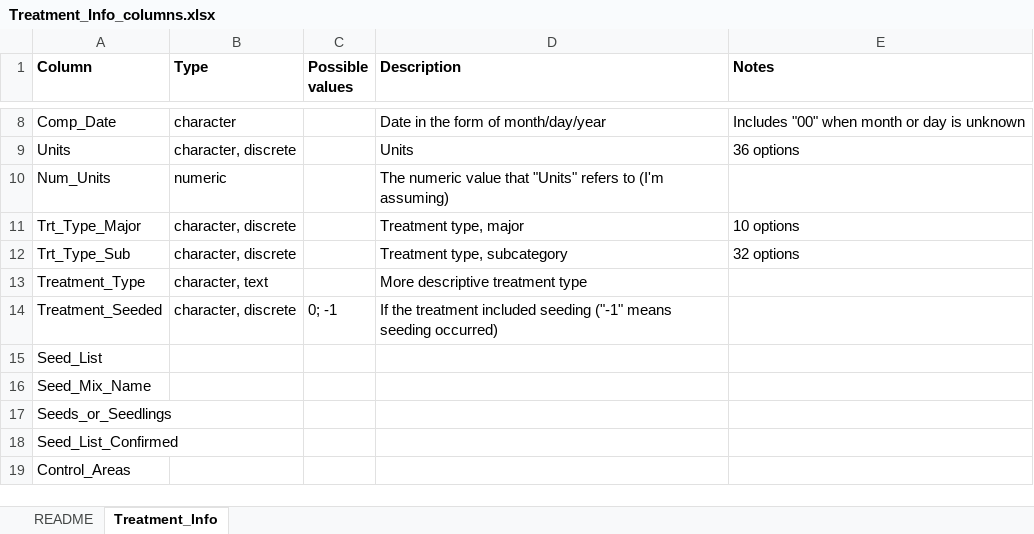
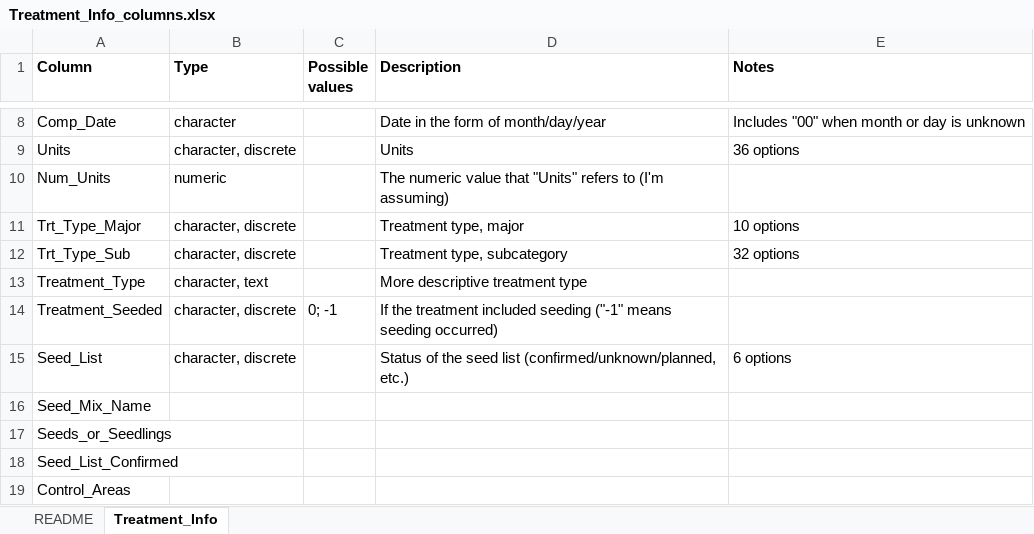
Before and after one commit to lossanna/LDC-LTDL, an Excel workbook: data/raw/Treatment_Info_columns.xlsx, sheet Treatment_Info, drawn as a sheet; only a part is shown, gaps mark what is left out; values as stored, in another font and other column widths than the file's, no borders; the diff names each change by its address in the sheet, - before the commit and + after, or states it on an @@ line.

```diff
--- a/data/raw/Treatment_Info_columns.xlsx (sheet Treatment_Info)
+++ b/data/raw/Treatment_Info_columns.xlsx (sheet Treatment_Info)
-B15 (Type): (empty)
+B15 (Type): character, discrete
-D15 (Description): (empty)
+D15 (Description): Status of the seed list (confirmed/unknown/planned, etc.)
-E15 (Notes): (empty)
+E15 (Notes): 6 options
```
Also changed, not shown: 3 other files.
